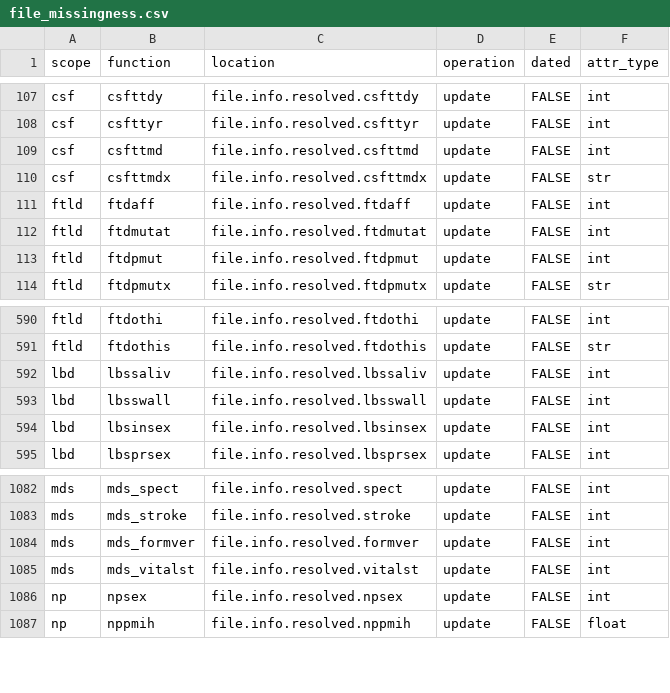
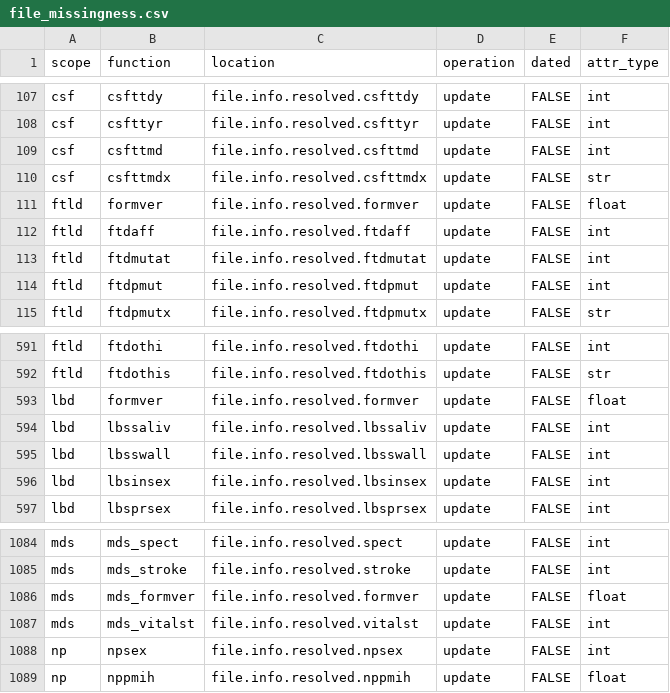
Before and after one commit to naccdata/nacc-attribute-deriver, a CSV file: nacc_attribute_deriver/config/file_missingness.csv, drawn as a sheet; only a part is shown, gaps mark what is left out.

```diff
--- a/nacc_attribute_deriver/config/file_missingness.csv
+++ b/nacc_attribute_deriver/config/file_missingness.csv
@@ -110,2 +110,3 @@ csf,csfttmd,file.info.resolved.csfttmd,update,FALSE,int
 csf,csfttmdx,file.info.resolved.csfttmdx,update,FALSE,str
+ftld,formver,file.info.resolved.formver,update,FALSE,float
 ftld,ftdaff,file.info.resolved.ftdaff,update,FALSE,int
@@ -591,2 +592,3 @@ ftld,ftdothi,file.info.resolved.ftdothi,update,FALSE,int
 ftld,ftdothis,file.info.resolved.ftdothis,update,FALSE,str
+lbd,formver,file.info.resolved.formver,update,FALSE,float
 lbd,lbssaliv,file.info.resolved.lbssaliv,update,FALSE,int
@@ -1083,3 +1085,3 @@ mds,mds_spect,file.info.resolved.spect,update,FALSE,int
 mds,mds_stroke,file.info.resolved.stroke,update,FALSE,int
-mds,mds_formver,file.info.resolved.formver,update,FALSE,int
+mds,mds_formver,file.info.resolved.formver,update,FALSE,float
 mds,mds_vitalst,file.info.resolved.vitalst,update,FALSE,int
```
Also changed, not shown: 2 other files.
